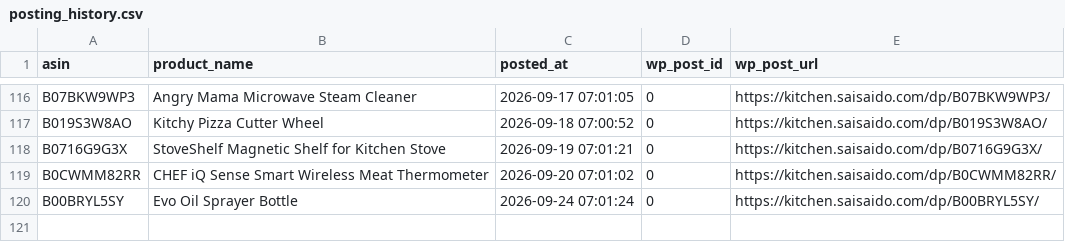
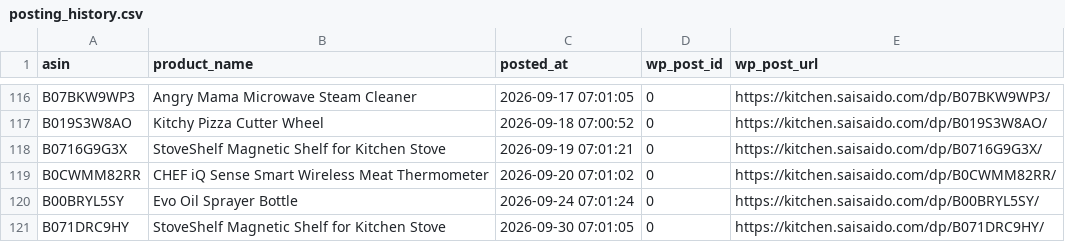
Before and after one commit to Fukunga/Pinterest-kitchen-feed, a CSV file: data/posting_history.csv, drawn as a sheet; only a part is shown, gaps mark what is left out.

Commit message:
Automated post: StoveShelf Magnetic Shelf for Kitchen Stove (ASIN: B071DRC9HY)

```diff
--- a/data/posting_history.csv
+++ b/data/posting_history.csv
@@ -120 +120,2 @@ B0CWMM82RR,CHEF iQ Sense Smart Wireless Meat Thermometer,2026-09-20 07:01:02,0,h
 B00BRYL5SY,Evo Oil Sprayer Bottle,2026-09-24 07:01:24,0,https://kitchen.saisaido.com/dp/B00BRYL5SY/
+B071DRC9HY,StoveShelf Magnetic Shelf for Kitchen Stove,2026-09-30 07:01:05,0,https://kitchen.saisaido.com/dp/B071DRC9HY/
```
Also changed, not shown: data/products.csv, 3 other files.
